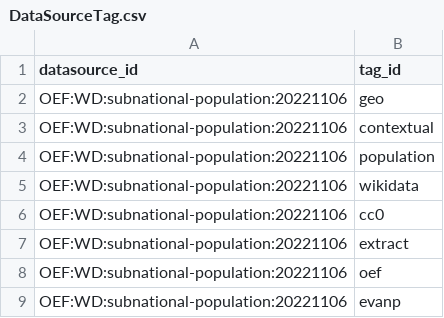
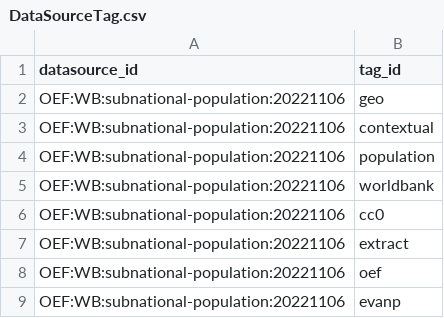
Before and after one commit to Open-Earth-Foundation/OpenClimate-harmonize, a CSV file: data_contextual/subnational/population/OEF:WD:subnational-population:20221106/DataSourceTag.csv, drawn as a sheet.

```diff
--- a/data_contextual/subnational/population/OEF:WD:subnational-population:20221106/DataSourceTag.csv
+++ b/data_contextual/subnational/population/OEF:WD:subnational-population:20221106/DataSourceTag.csv
@@ -1,9 +1,9 @@
 datasource_id,tag_id
-OEF:WD:subnational-population:20221106,geo
-OEF:WD:subnational-population:20221106,contextual
-OEF:WD:subnational-population:20221106,population
-OEF:WD:subnational-population:20221106,wikidata
-OEF:WD:subnational-population:20221106,cc0
-OEF:WD:subnational-population:20221106,extract
-OEF:WD:subnational-population:20221106,oef
-OEF:WD:subnational-population:20221106,evanp
+OEF:WB:subnational-population:20221106,geo
+OEF:WB:subnational-population:20221106,contextual
+OEF:WB:subnational-population:20221106,population
+OEF:WB:subnational-population:20221106,worldbank
+OEF:WB:subnational-population:20221106,cc0
+OEF:WB:subnational-population:20221106,extract
+OEF:WB:subnational-population:20221106,oef
+OEF:WB:subnational-population:20221106,evanp
```
Also changed, not shown: data_contextual/subnational/population/OEF:WD:subnational-population:20221106/DataSource.csv, data_contextual/subnational/population/OEF:WD:subnational-population:20221106/Tag.csv, 5 other files.
